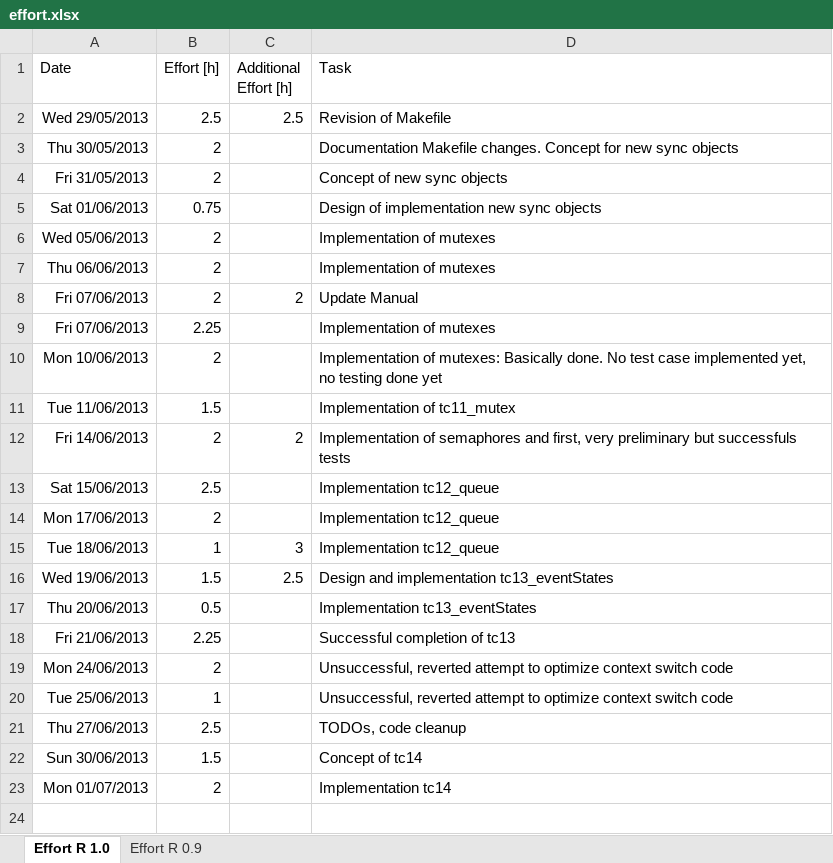
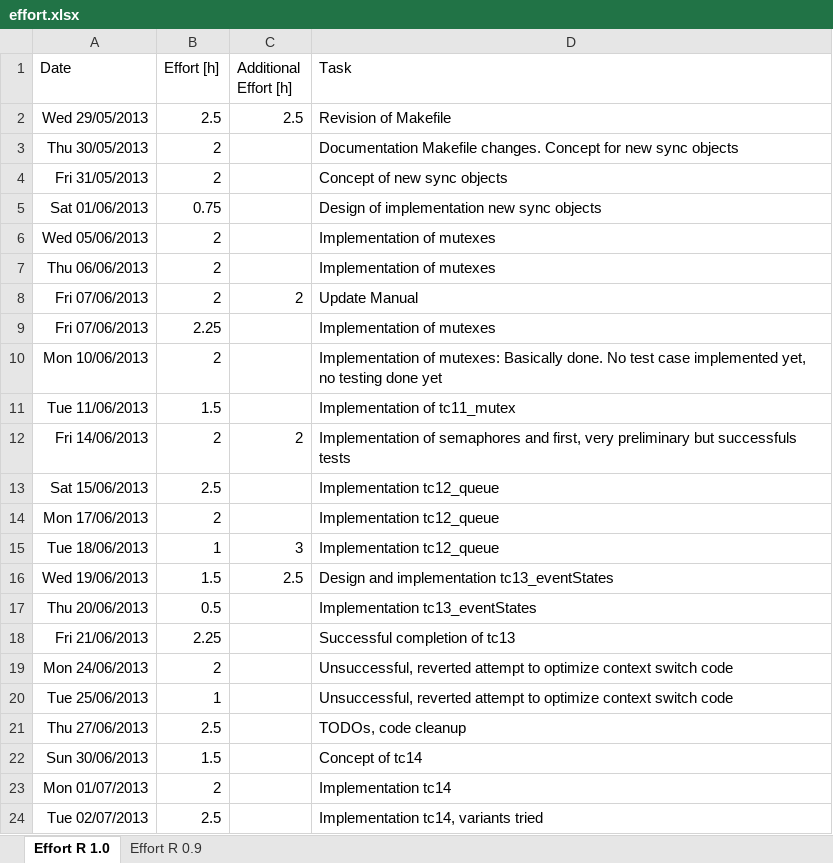
Before and after one commit to sudar/RTuinOS, an Excel workbook: RTuinOS/doc/effort.xlsx, sheet Effort R 1.0, drawn as a sheet; values as stored, in another font and other column widths than the file's, no borders; the diff names each change by its address in the sheet, - before the commit and + after, or states it on an @@ line.

```diff
--- a/RTuinOS/doc/effort.xlsx (sheet Effort R 1.0)
+++ b/RTuinOS/doc/effort.xlsx (sheet Effort R 1.0)
+row 24: Tue 02/07/2013 | 2.5 |  | Implementation tc14, variants tried
```
Also changed, not shown: 3 other files.
